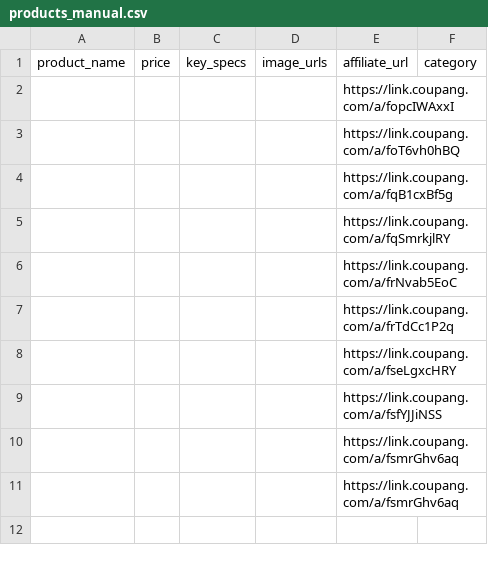
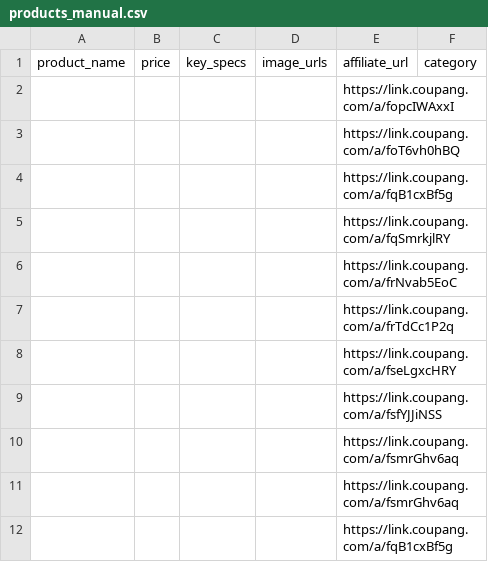
Before and after one commit to jtaechul/Product, a CSV file: projects/coupang-shorts-factory/data/products_manual.csv, drawn as a sheet; the diff names each change by its address in the sheet, - before the commit and + after, or states it on an @@ line.

Commit message:
admin: 상품 추가 — a/fqB1cxBf5g

```diff
--- a/projects/coupang-shorts-factory/data/products_manual.csv
+++ b/projects/coupang-shorts-factory/data/products_manual.csv
+row 12:  |  |  |  | https://link.coupang.com/a/fqB1cxBf5g
```
